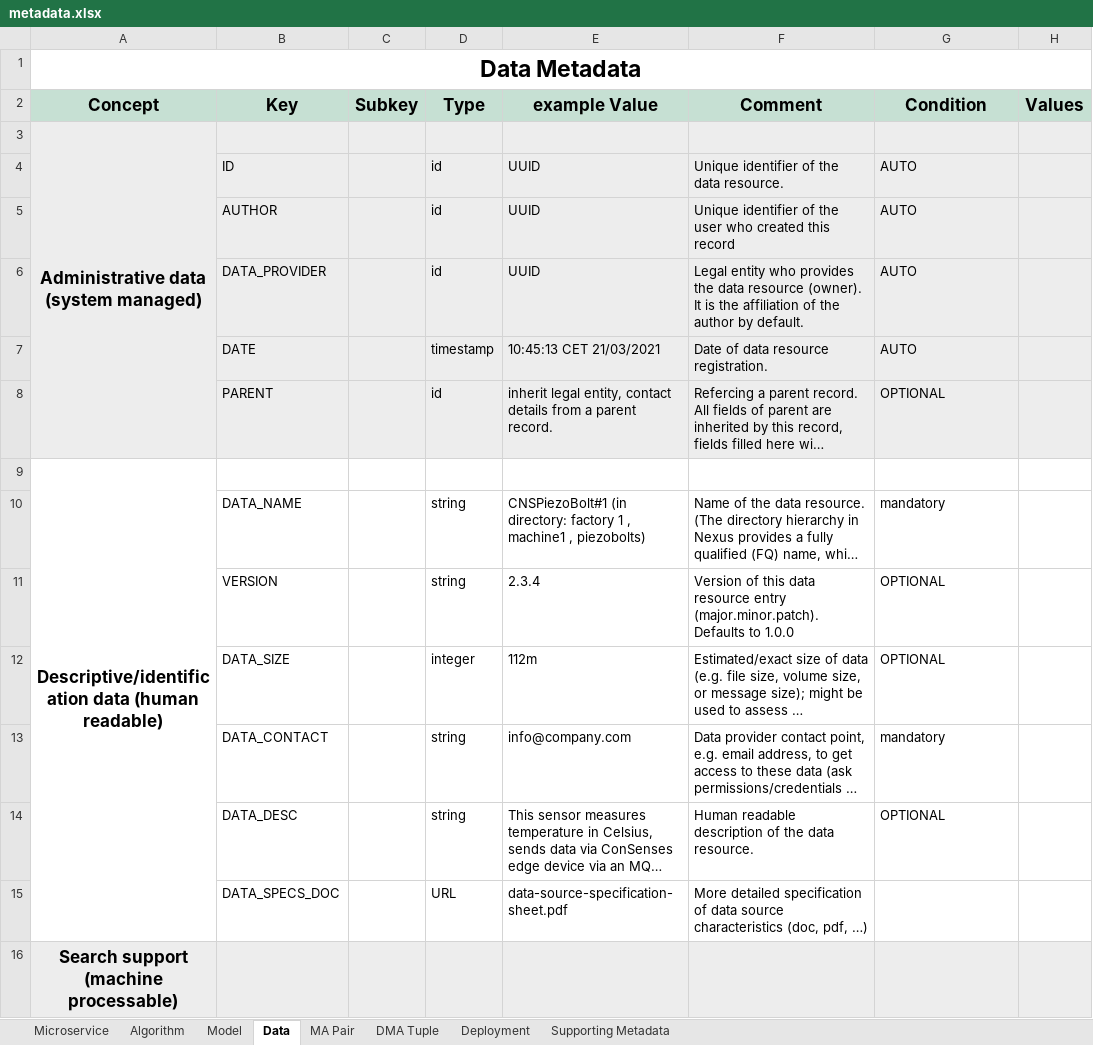
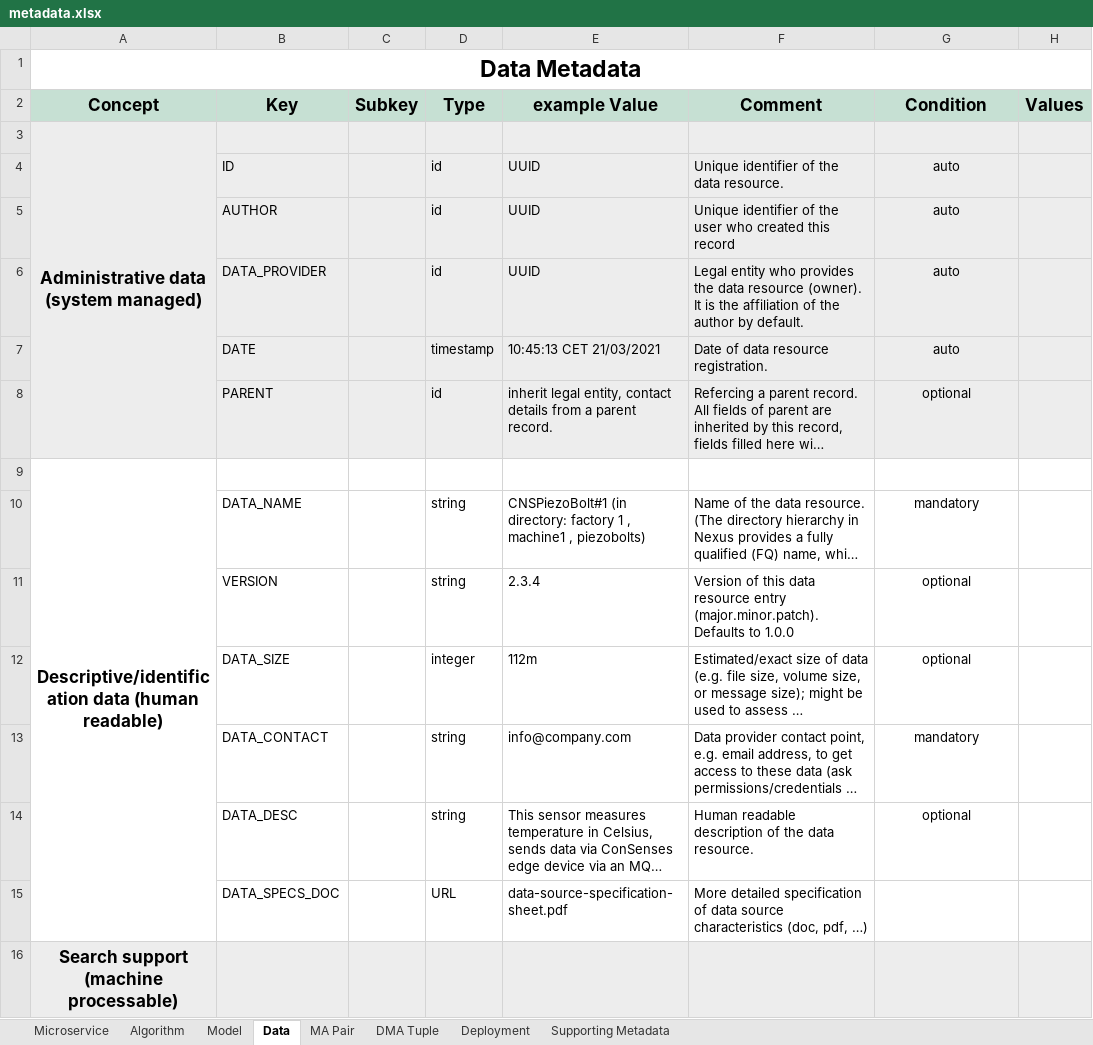
Before and after one commit to DIGITbrain/digitbrain.github.io, an Excel workbook: metadata.xlsx, sheet Data, drawn as a sheet; only a part is shown; long unchanged cells end in …; values as stored, in another font and other column widths than the file's, no borders; charts and pictures not drawn; the diff covers the shown part only; the diff names each change by its address in the sheet, - before the commit and + after, or states it on an @@ line.

Commit message:
fix: make conditions consistent

```diff
--- a/metadata.xlsx (sheet Data)
+++ b/metadata.xlsx (sheet Data)
-G4:G7 (Condition): AUTO
+G4:G7 (Condition): auto
-G4:G8 alignment: left
+G4:G8 alignment: center
-G8 (Condition): OPTIONAL
+G8 (Condition): optional
-G10:G14 alignment: left
+G10:G14 alignment: center
-G11:G12 (Condition): OPTIONAL
+G11:G12 (Condition): optional
-G14 (Condition): OPTIONAL
+G14 (Condition): optional
```
Also changed, not shown: 9 edited cells and cell formats elsewhere in this sheet, sheet Microservice, sheet Deployment, sheet MA Pair, sheet DMA Tuple, sheet Algorithm, sheet Model.
